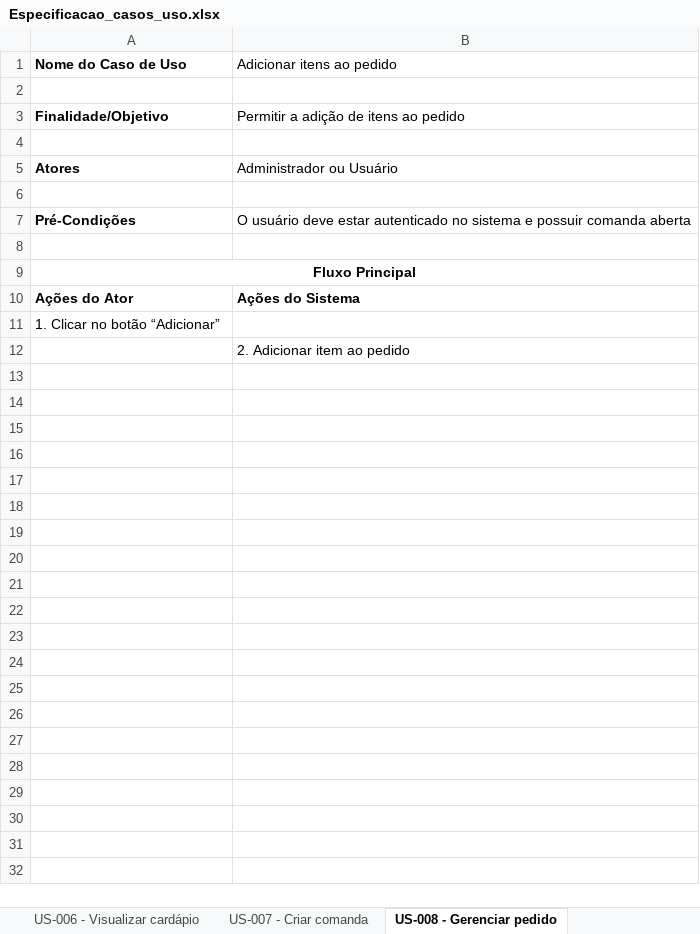
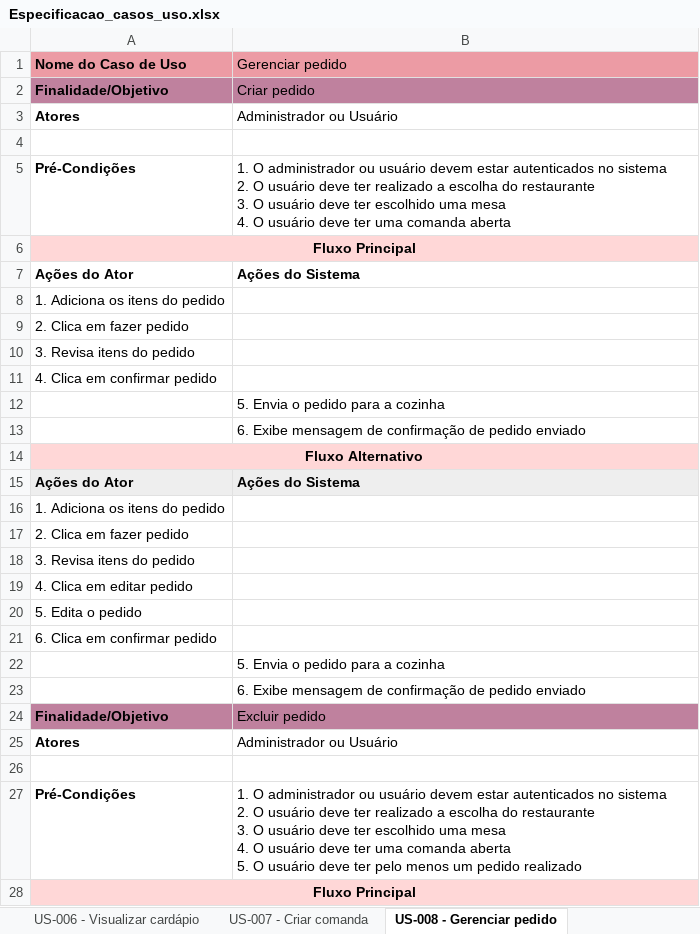
Before and after one commit to WorkspaceCardappio/documentacoes, an Excel workbook: casos_de_uso/Especificacao_casos_uso.xlsx, sheet US-008 - Gerenciar pedido, drawn as a sheet; only a part is shown; values as stored, in another font and other column widths than the file's, no borders; removed rows and columns are numbered as before the commit, all else as after; ↵ is a line break in a cell; the diff covers the shown part only; the diff names each change by its address in the sheet, - before the commit and + after, or states it on an @@ line.

Commit message:
docs: add especificacao dos casos de uso

```diff
--- a/casos_de_uso/Especificacao_casos_uso.xlsx (sheet US-008 - Gerenciar pedido)
+++ b/casos_de_uso/Especificacao_casos_uso.xlsx (sheet US-008 - Gerenciar pedido)
-A1:B1 fill: none
+A1:B1 fill: #EC9BA4
-B1: Adicionar itens ao pedido
+B1: Gerenciar pedido
-row 2: (empty)
-A2:B2 fill: none
+A2:B2 fill: #BF819E
-B2 (Gerenciar pedido): Permitir a adição de itens ao pedido
+B2 (Gerenciar pedido): Criar pedido
-row 4: (empty)
-B5 (Gerenciar pedido): O usuário deve estar autenticado no sistema e possuir comanda aberta
+B5 (Gerenciar pedido): 1. O administrador ou usuário devem estar autenticados no sistema ↵ 2. O usuário deve ter realizado a escolha do restaurante ↵ 3. O usuário deve ter escolhido uma mesa ↵ 4. O usuário deve ter uma comanda aberta
-row 8: (empty)
-A6:B6 fill: none
+A6:B6 fill: #FFD7D7
-A8 (Nome do Caso de Uso): 1. Clicar no botão “Adicionar”
+A8 (Nome do Caso de Uso): 1. Adiciona os itens do pedido
+row 9: 2. Clica em fazer pedido
+row 10: 3. Revisa itens do pedido
+row 11: 4. Clica em confirmar pedido
-B12 (Gerenciar pedido): 2. Adicionar item ao pedido
+B12 (Gerenciar pedido): 5. Envia o pedido para a cozinha
+row 13:  | 6. Exibe mensagem de confirmação de pedido enviado
+row 14: Fluxo Alternativo
+row 15: Ações do Ator | Ações do Sistema
+row 16: 1. Adiciona os itens do pedido
+row 17: 2. Clica em fazer pedido
+row 18: 3. Revisa itens do pedido
+row 19: 4. Clica em editar pedido
+row 20: 5. Edita o pedido
+row 21: 6. Clica em confirmar pedido
+row 22:  | 5. Envia o pedido para a cozinha
+row 23:  | 6. Exibe mensagem de confirmação de pedido enviado
+row 24: Finalidade/Objetivo | Excluir pedido
+row 25: Atores | Administrador ou Usuário
+row 26: (empty)
+row 27: Pré-Condições | 1. O administrador ou usuário devem estar autenticados no sistema ↵ 2. O usuário deve ter realizado a escolha do restaurante ↵ 3. O usuário deve ter escolhido uma mesa ↵ 4. O usuário deve ter uma comanda aberta ↵ 5. O usuário deve ter pelo menos um pedido realizado
+row 28: Fluxo Principal
```
Also changed, not shown: 29 added rows elsewhere in this sheet, sheet User Stories, sheet US-011 - Dividir conta, sheet US-012 - Visualizar status do p, sheet US-016 - Escolher método de pag, sheet US-017 - Visualizar status do p, sheet US-014 - Informar tempo de prep, 4 more sheets, other sheet tabs.
